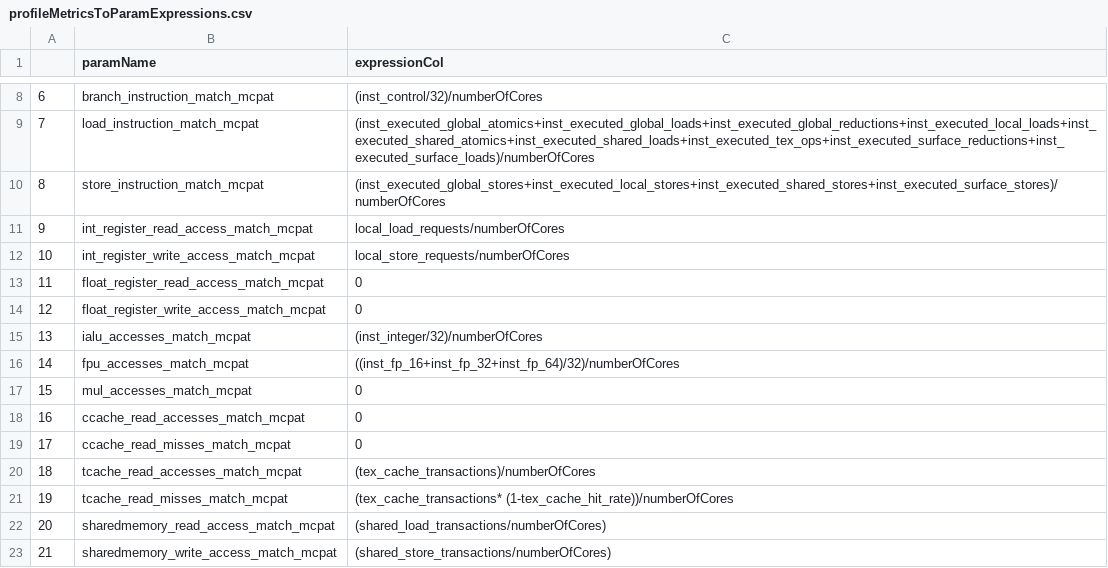
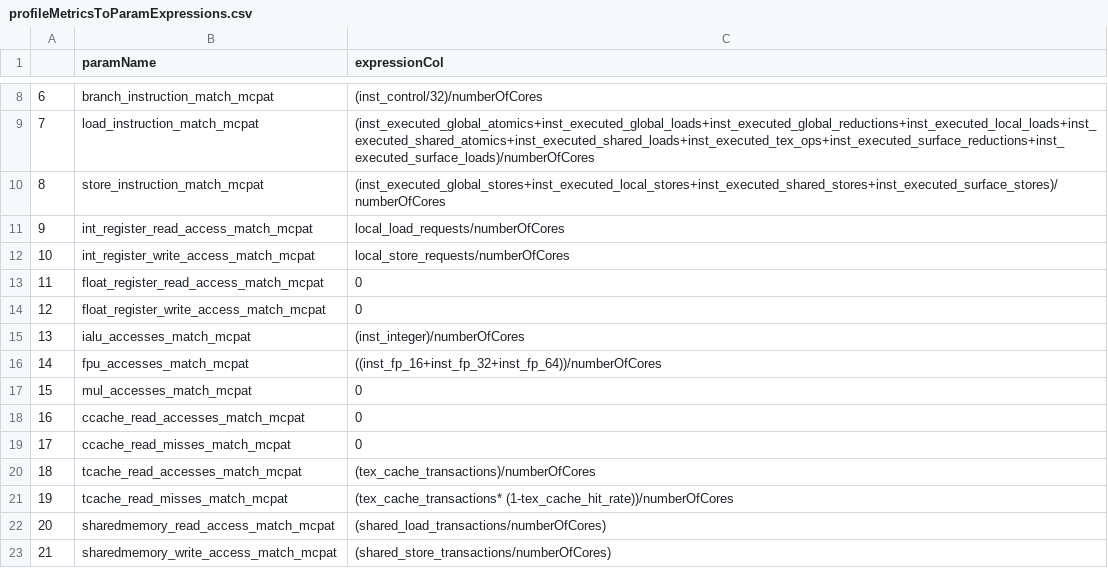
Before and after one commit to MarziehLenjani/gpu_nvprofToGPUWATTCH, a CSV file: profileMetricsToParamExpressions.csv, drawn as a sheet; only a part is shown, gaps mark what is left out.

Commit message:
more detail parsing

```diff
--- a/profileMetricsToParamExpressions.csv
+++ b/profileMetricsToParamExpressions.csv
@@ -14,4 +14,4 @@
 12,float_register_write_access_match_mcpat,0
-13,ialu_accesses_match_mcpat,(inst_integer/32)/numberOfCores
-14,fpu_accesses_match_mcpat,((inst_fp_16+inst_fp_32+inst_fp_64)/32)/numberOfCores
+13,ialu_accesses_match_mcpat,(inst_integer)/numberOfCores
+14,fpu_accesses_match_mcpat,((inst_fp_16+inst_fp_32+inst_fp_64))/numberOfCores
 15,mul_accesses_match_mcpat,0
```
